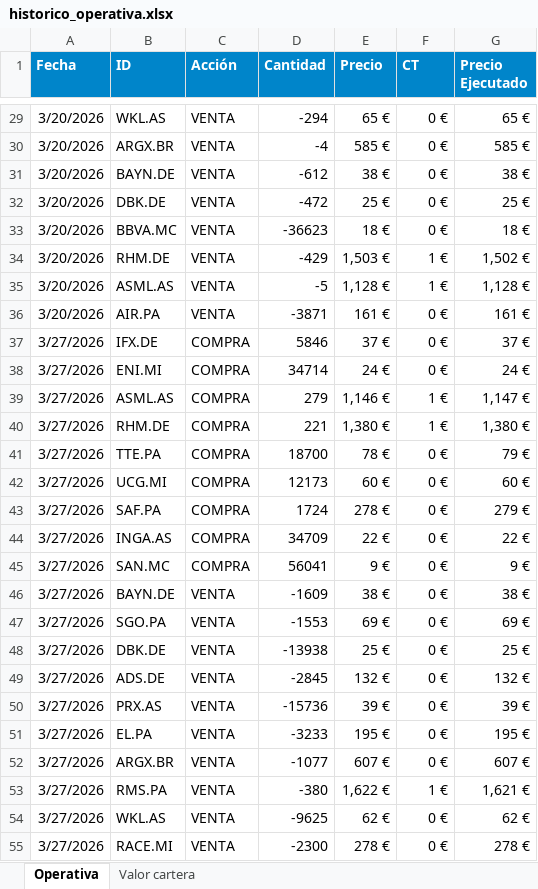
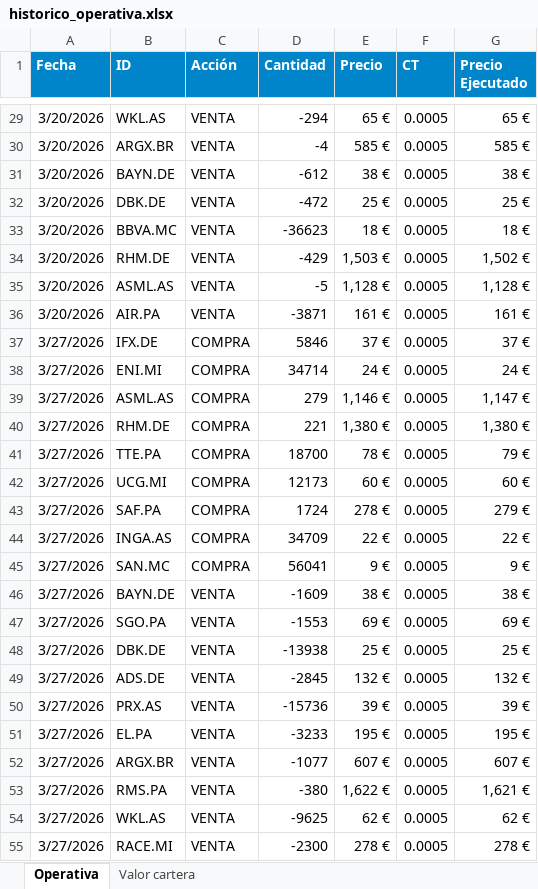
Before and after one commit to Javi-Puerta/Trabajo_gestion_cuantitativa, an Excel workbook: Envíos/historico_operativa.xlsx, sheet Operativa, drawn as a sheet; only a part is shown, gaps mark what is left out; values as stored, in another font and other column widths than the file's, no borders; table styles not drawn; the diff covers the shown part only; the diff names each change by its address in the sheet, - before the commit and + after, or states it on an @@ line.

```diff
--- a/Envíos/historico_operativa.xlsx (sheet Operativa)
+++ b/Envíos/historico_operativa.xlsx (sheet Operativa)
-F29:F33 (CT): 0 €
+F29:F33 (CT): 0.0005
-F34:F35 (CT): 1 €
+F34:F35 (CT): 0.0005
-F36:F38 (CT): 0 €
+F36:F38 (CT): 0.0005
-F39:F40 (CT): 1 €
+F39:F40 (CT): 0.0005
-F41:F52 (CT): 0 €
+F41:F52 (CT): 0.0005
-F53 (CT): 1 €
+F53 (CT): 0.0005
-F54:F55 (CT): 0 €
+F54:F55 (CT): 0.0005
```
Also changed, not shown: 16 added rows and 30 edited cells elsewhere in this sheet, sheet Valor cartera, 5 other files.
